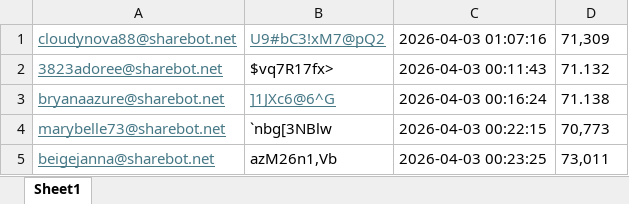
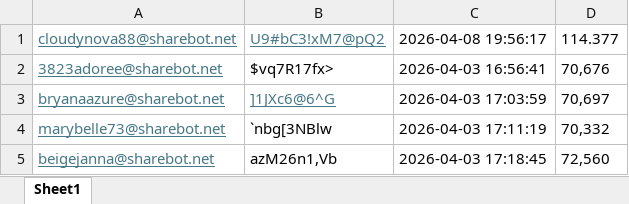
Before and after one commit to ChrisLeeHK/daily_ok_sr, an Excel workbook: Account.xlsx, sheet Sheet1, drawn as a sheet; values as stored, in another font and other column widths than the file's, no borders; the diff names each change by its address in the sheet, - before the commit and + after, or states it on an @@ line.

```diff
--- a/Account.xlsx (sheet Sheet1)
+++ b/Account.xlsx (sheet Sheet1)
-C1: 2026-04-03 01:07:16
+C1: 2026-04-08 19:56:17
-D1: 71,309
+D1: 114.377
-C2: 2026-04-03 00:11:43
+C2: 2026-04-03 16:56:41
-D2: 71.132
+D2: 70,676
-C3: 2026-04-03 00:16:24
+C3: 2026-04-03 17:03:59
-D3: 71.138
+D3: 70,697
-C4: 2026-04-03 00:22:15
+C4: 2026-04-03 17:11:19
-D4: 70,773
+D4: 70,332
-C5: 2026-04-03 00:23:25
+C5: 2026-04-03 17:18:45
-D5: 73,011
+D5: 72,560
```
Also changed, not shown: 1 other file.
